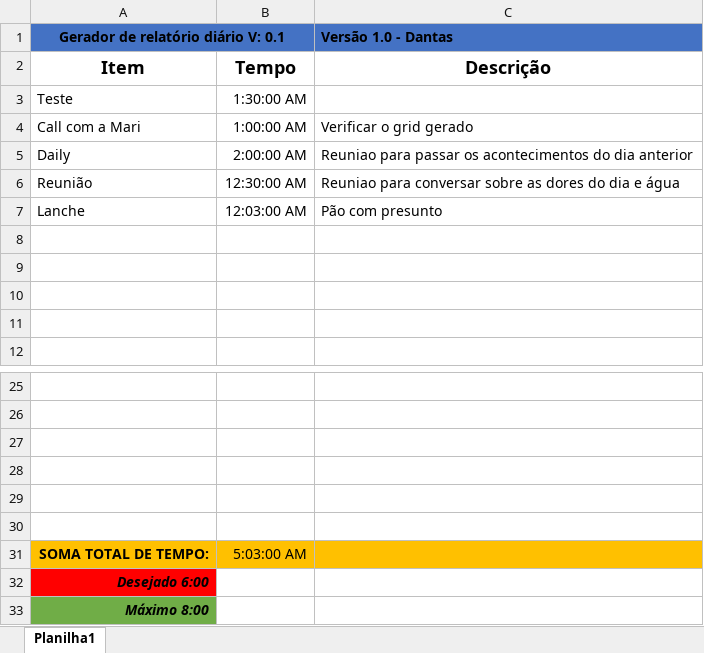
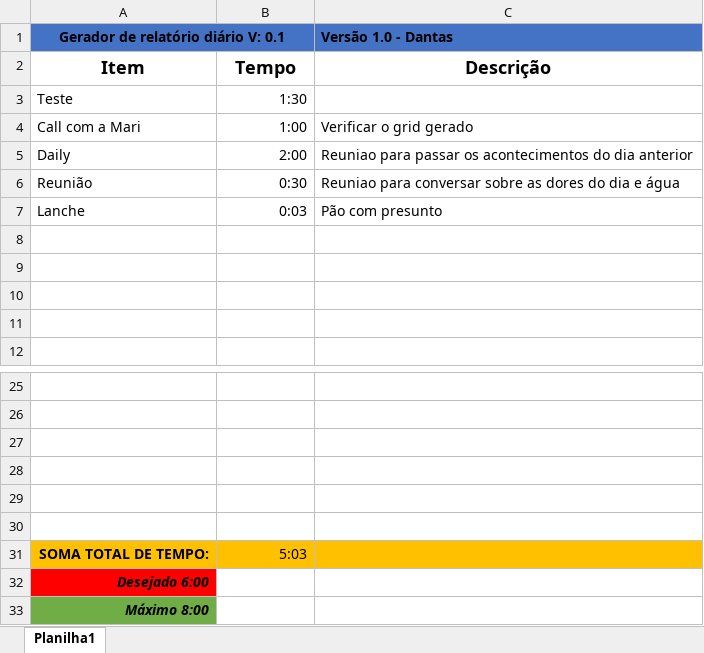
Before and after one commit to Tiagox42/GeradorRelatorioDiario, an Excel workbook: Base.xlsx, sheet Planilha1, drawn as a sheet; only a part is shown, gaps mark what is left out; values as stored, in another font and other column widths than the file's, no borders; table styles not drawn; the diff names each change by its address in the sheet, - before the commit and + after, or states it on an @@ line.

Commit message:
Adicionando novos relatórios.

```diff
--- a/Base.xlsx (sheet Planilha1)
+++ b/Base.xlsx (sheet Planilha1)
-B3: 1:30:00 AM
+B3: 1:30
-B4: 1:00:00 AM
+B4: 1:00
-B5: 2:00:00 AM
+B5: 2:00
-B6: 12:30:00 AM
+B6: 0:30
-B7: 12:03:00 AM
+B7: 0:03
-B31: 5:03:00 AM
+B31: 5:03
```
Also changed, not shown: 5 other files.
